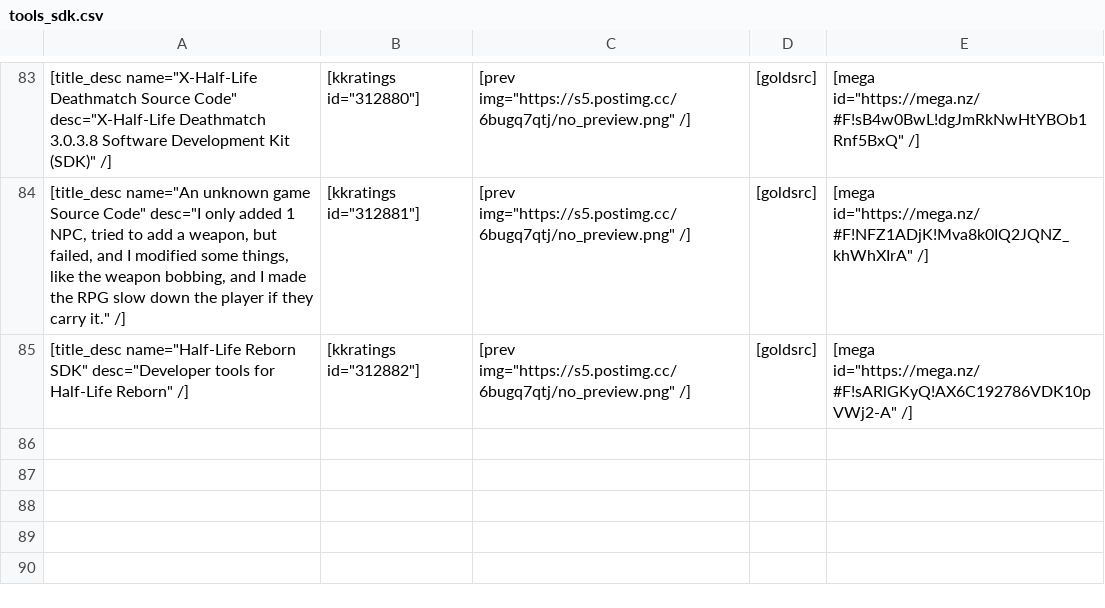
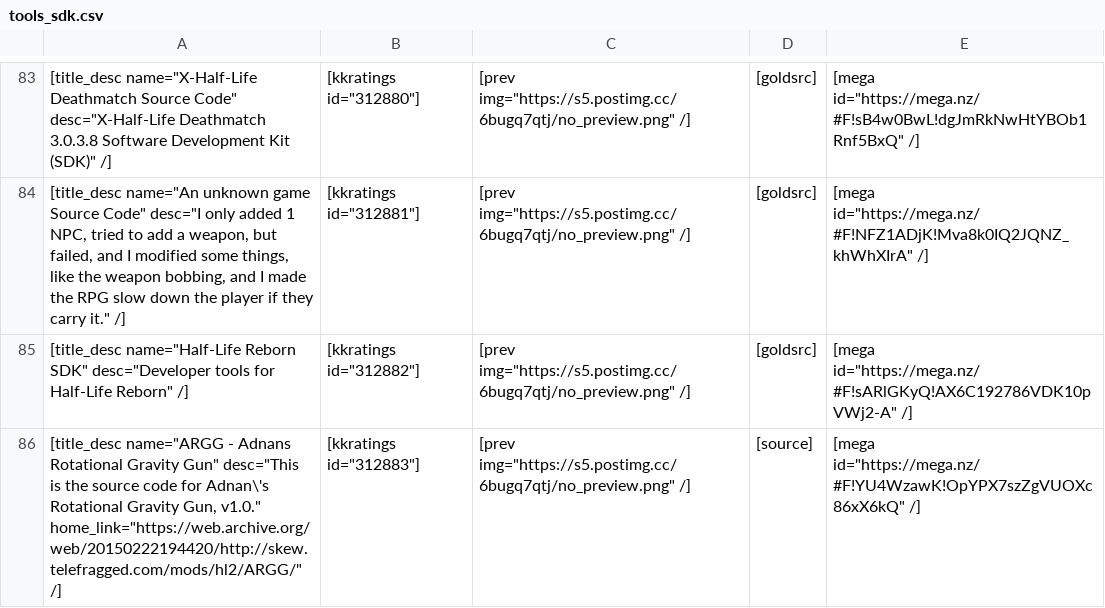
Before and after one commit to sourcemodding/Sourcemodding-Tablepress-Table-Sources, a CSV file: tools_sdk.csv, drawn as a sheet; only a part is shown, gaps mark what is left out; the diff names each change by its address in the sheet, - before the commit and + after, or states it on an @@ line.

Commit message:
Added Tool [ARGG - Adnans Rotational Gravity Gun]

```diff
--- a/tools_sdk.csv
+++ b/tools_sdk.csv
+row 86: [title_desc name="ARGG - Adnans Rotational Gravity Gun" desc="This is the source code for Adnan\'s Rotational Gravity Gun, v1.0." home_link="https://web.archive.org/web/20150222194420/http://skew.telefragged.com/mods/hl2/ARGG/" /] | [kkratings id="312883"] | [prev img="https://s5.postimg.cc/6bugq7qtj/no_preview.png" /] | [source] | [mega id="https://mega.nz/#F!YU4WzawK!OpYPX7szZgVUOXc86xX6kQ" /]
```
